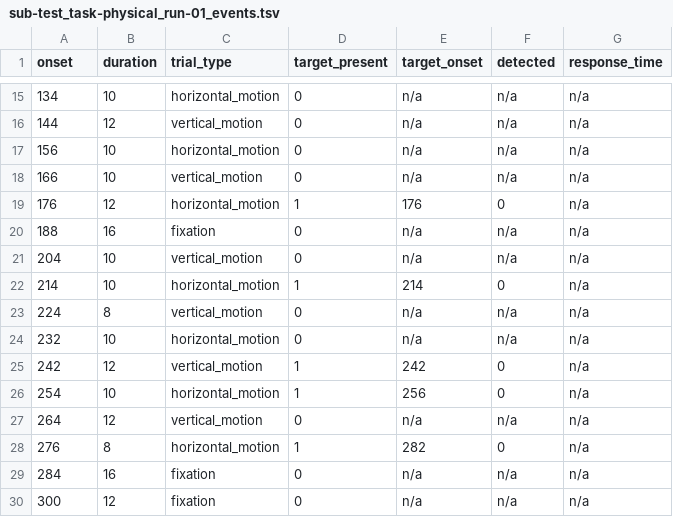
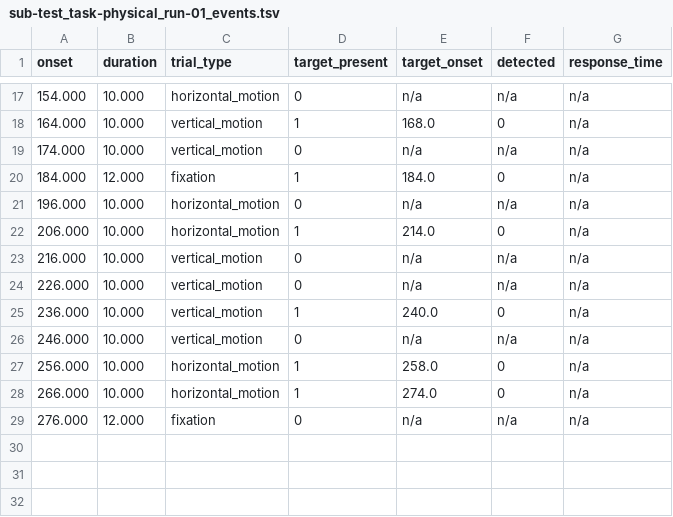
Before and after one commit to WENTAOSI/Quartet7Ttesting, a TSV file: BIDS_events/sub-test/func/sub-test_task-physical_run-01_events.tsv, drawn as a sheet; only a part is shown, gaps mark what is left out; the diff covers the shown part only.

```diff
--- a/BIDS_events/sub-test/func/sub-test_task-physical_run-01_events.tsv
+++ b/BIDS_events/sub-test/func/sub-test_task-physical_run-01_events.tsv
@@ -15,16 +17,13 @@ onset	duration	trial_type	target_present	target_onset	detected	response_time
-134	10	horizontal_motion	0	n/a	n/a	n/a
-144	12	vertical_motion	0	n/a	n/a	n/a
-156	10	horizontal_motion	0	n/a	n/a	n/a
-166	10	vertical_motion	0	n/a	n/a	n/a
-176	12	horizontal_motion	1	176	0	n/a
-188	16	fixation	0	n/a	n/a	n/a
-204	10	vertical_motion	0	n/a	n/a	n/a
-214	10	horizontal_motion	1	214	0	n/a
-224	8	vertical_motion	0	n/a	n/a	n/a
-232	10	horizontal_motion	0	n/a	n/a	n/a
-242	12	vertical_motion	1	242	0	n/a
-254	10	horizontal_motion	1	256	0	n/a
-264	12	vertical_motion	0	n/a	n/a	n/a
-276	8	horizontal_motion	1	282	0	n/a
-284	16	fixation	0	n/a	n/a	n/a
-300	12	fixation	0	n/a	n/a	n/a
+154.000	10.000	horizontal_motion	0	n/a	n/a	n/a
+164.000	10.000	vertical_motion	1	168.0	0	n/a
+174.000	10.000	vertical_motion	0	n/a	n/a	n/a
+184.000	12.000	fixation	1	184.0	0	n/a
+196.000	10.000	horizontal_motion	0	n/a	n/a	n/a
+206.000	10.000	horizontal_motion	1	214.0	0	n/a
+216.000	10.000	vertical_motion	0	n/a	n/a	n/a
+226.000	10.000	vertical_motion	0	n/a	n/a	n/a
+236.000	10.000	vertical_motion	1	240.0	0	n/a
+246.000	10.000	vertical_motion	0	n/a	n/a	n/a
+256.000	10.000	horizontal_motion	1	258.0	0	n/a
+266.000	10.000	horizontal_motion	1	274.0	0	n/a
+276.000	12.000	fixation	0	n/a	n/a	n/a
```
Also changed, not shown: 6 added rows, 4 removed rows and 22 edited cells elsewhere in this file, sub-test_SubjData/Phy_MotQuart/Protocols/sub-test_phy_protocol.csv, 7 other files.
